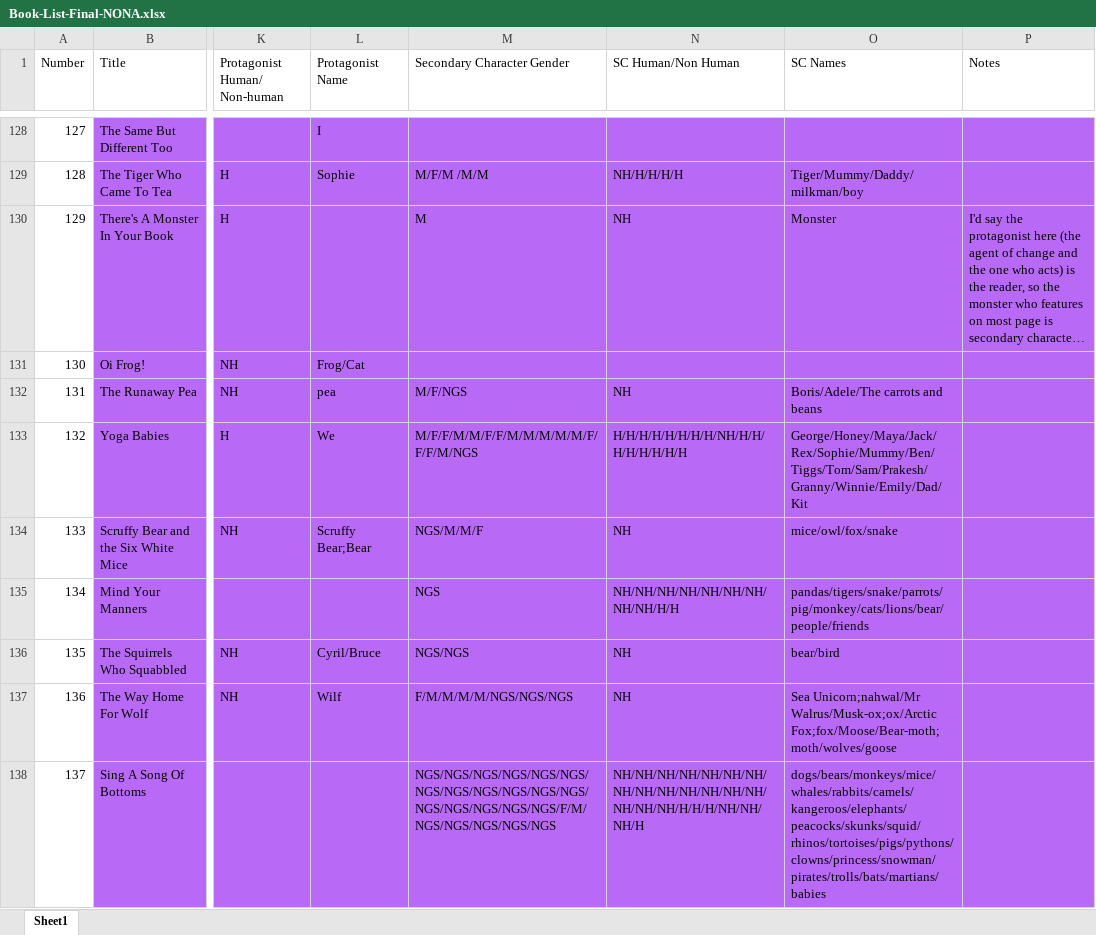
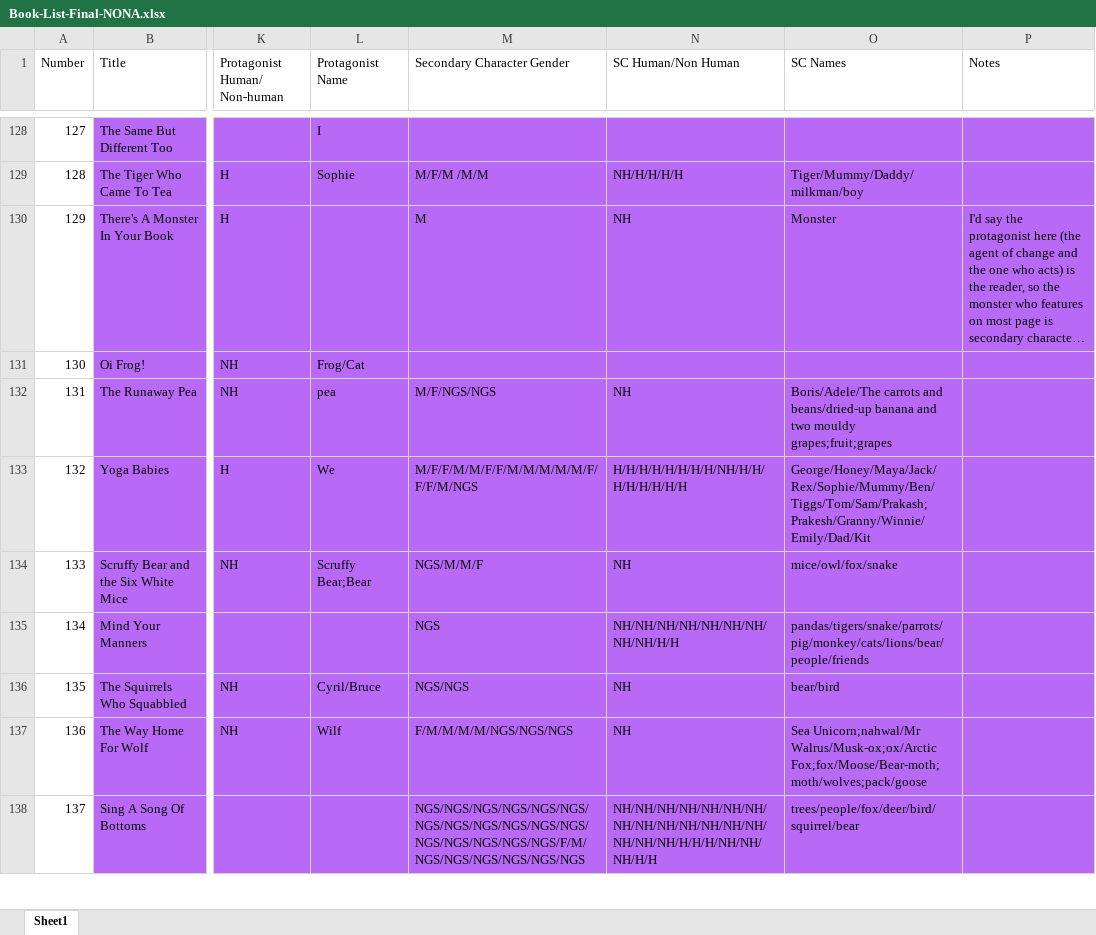
Before and after one commit to Fair-Tales/fair-tales-methods, an Excel workbook: Book-List-Final-NONA.xlsx, sheet Sheet1, drawn as a sheet; only a part is shown, gaps mark what is left out; long unchanged cells end in …; values as stored, in another font and other column widths than the file's, no borders; the diff covers the shown part only; the diff names each change by its address in the sheet, - before the commit and + after, or states it on an @@ line.

Commit message:
added missing characters

```diff
--- a/Book-List-Final-NONA.xlsx (sheet Sheet1)
+++ b/Book-List-Final-NONA.xlsx (sheet Sheet1)
-M132 (Secondary Character Gender): M/F/NGS
+M132 (Secondary Character Gender): M/F/NGS/NGS
-O132 (SC Names): …carrots and beans
+O132 (SC Names): …carrots and beans/dried-up banana and two mouldy grapes;fruit;grapes
-O133 (SC Names): George/Honey/Maya/Jack/Rex/Sophie/Mummy/Ben/Tiggs/Tom/Sam/Prakesh/Granny/Winnie/Emily/Dad/Kit
+O133 (SC Names): George/Honey/Maya/Jack/Rex/Sophie/Mummy/Ben/Tiggs/Tom/Sam/Prakash;Prakesh/Granny/Winnie/Emily/Dad/Kit
-O137 (SC Names): …Unicorn;nahwal/Mr Walrus/Musk-ox;ox/Arctic Fox;fox/Moose/Bear-moth;moth/wolves/goose
+O137 (SC Names): …Unicorn;nahwal/Mr Walrus/Musk-ox;ox/Arctic Fox;fox/Moose/Bear-moth;moth/wolves;pack/goose
-M138 (Secondary Character Gender): NGS/NGS/NGS/NGS/NGS/NGS/NGS/NGS/NGS/NGS/NGS/NGS/NGS/NGS/NGS/NGS/NGS/F/M/NGS/NGS/NGS/NGS/NGS
+M138 (Secondary Character Gender): NGS/NGS/NGS/NGS/NGS/NGS/NGS/NGS/NGS/NGS/NGS/NGS/NGS/NGS/NGS/NGS/NGS/F/M/NGS/NGS/NGS/NGS/NGS/NGS
-N138 (SC Human/Non Human): NH/NH/NH/NH/NH/NH/NH/NH/NH/NH/NH/NH/NH/NH/NH/NH/NH/H/H/H/NH/NH/NH/H
+N138 (SC Human/Non Human): NH/NH/NH/NH/NH/NH/NH/NH/NH/NH/NH/NH/NH/NH/NH/NH/NH/H/H/H/NH/NH/NH/H/H
-O138 (SC Names): dogs/bears/monkeys/mice/whales/rabbits/camels/kangeroos/elephants/peacocks/skunks/squid/rhinos/tortoises/pigs/pythons/clowns/princess/snowman/pirates/trolls/bats/martians/babies
+O138 (SC Names): trees/people/fox/deer/bird/squirrel/bear
```
Also changed, not shown: 115 edited cells and cell formats elsewhere in this sheet, 3 other files.
